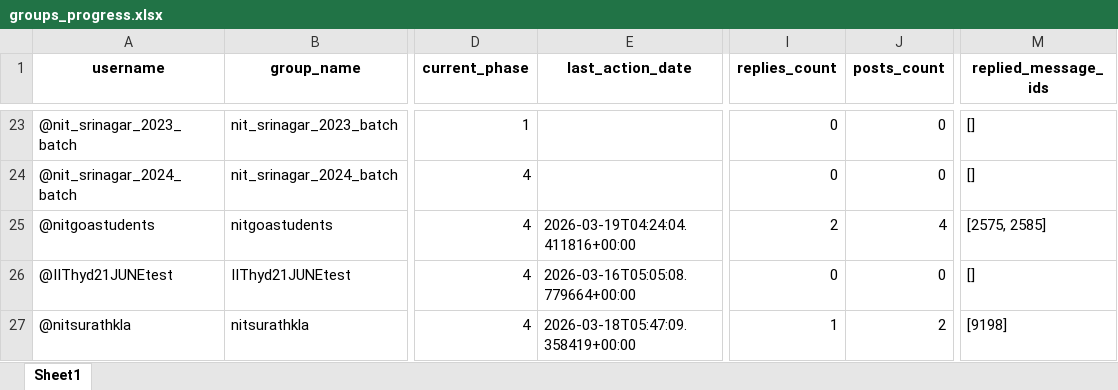
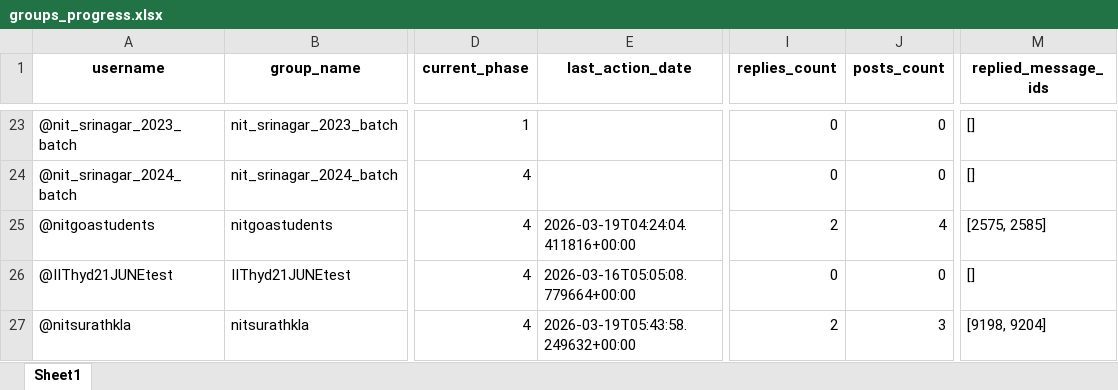
Before and after one commit to iit2022231-sys/Post_Updates_Job, an Excel workbook: group_promotion_service/data/groups_progress.xlsx, sheet Sheet1, drawn as a sheet; only a part is shown, gaps mark what is left out; values as stored, in another font and other column widths than the file's, no borders; the diff names each change by its address in the sheet, - before the commit and + after, or states it on an @@ line.

```diff
--- a/group_promotion_service/data/groups_progress.xlsx (sheet Sheet1)
+++ b/group_promotion_service/data/groups_progress.xlsx (sheet Sheet1)
-E27 (last_action_date): 2026-03-18T05:47:09.358419+00:00
+E27 (last_action_date): 2026-03-19T05:43:58.249632+00:00
-I27 (replies_count): 1
+I27 (replies_count): 2
-J27 (posts_count): 2
+J27 (posts_count): 3
-M27 (replied_message_ids): [9198]
+M27 (replied_message_ids): [9198, 9204]
```
Also changed, not shown: Free_API_Load_balancer/Limits.xlsx, dm_promotion_service/data/users_engagement.xlsx, 2 other files.
